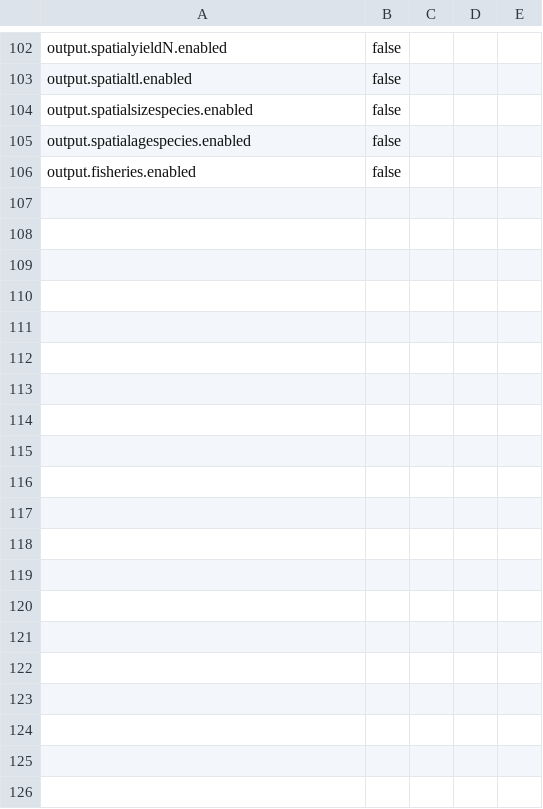
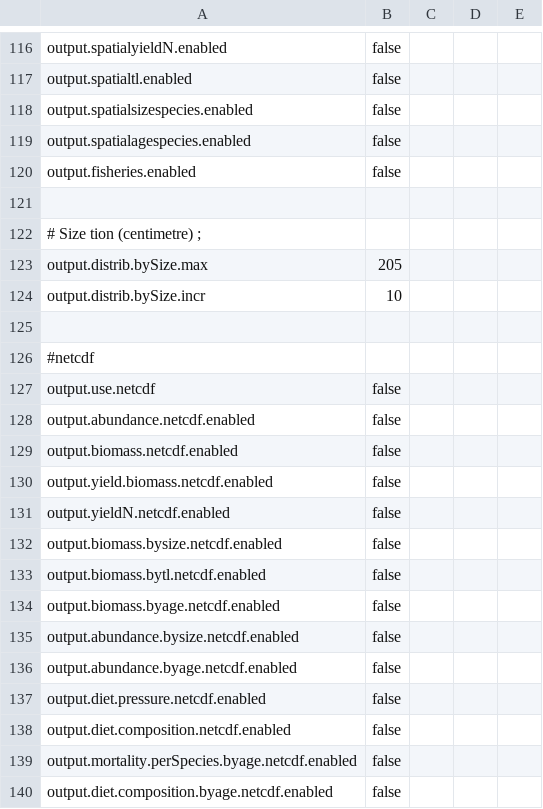
Before and after one commit to osmose-model/osmose, a CSV file: NS_Bioen/master/ns_param-output-test.csv, drawn as a sheet; only a part is shown, gaps mark what is left out; the diff covers the shown part only; the diff names each change by its address in the sheet, - before the commit and + after, or states it on an @@ line.

Commit message:
Last version of the NS config. Main modif : matrix accessibility, bioen parameter, movement parameter and LTL parameters.
The larval and additional mortality were set to 0 before calibration.

git-svn-id: https://subversion.renater.fr/authscm/barrier.n/svn/osmose/branches/alaia_bioen@1760 45b28200-7c74-4d1a-96bc-342942c5875a

```diff
--- a/NS_Bioen/master/ns_param-output-test.csv
+++ b/NS_Bioen/master/ns_param-output-test.csv
+row 121: (empty)
+row 122: # Size tion (centimetre) ;
+row 123: output.distrib.bySize.max | 205
+row 124: output.distrib.bySize.incr | 10
+row 125: (empty)
+row 126: #netcdf
+row 127: output.use.netcdf | false
+row 128: output.abundance.netcdf.enabled | false
+row 129: output.biomass.netcdf.enabled | false
+row 130: output.yield.biomass.netcdf.enabled | false
+row 131: output.yieldN.netcdf.enabled | false
+row 132: output.biomass.bysize.netcdf.enabled | false
+row 133: output.biomass.bytl.netcdf.enabled | false
+row 134: output.biomass.byage.netcdf.enabled | false
+row 135: output.abundance.bysize.netcdf.enabled | false
+row 136: output.abundance.byage.netcdf.enabled | false
+row 137: output.diet.pressure.netcdf.enabled | false
+row 138: output.diet.composition.netcdf.enabled | false
+row 139: output.mortality.perSpecies.byage.netcdf.enabled | false
+row 140: output.diet.composition.byage.netcdf.enabled | false
```
Also changed, not shown: 36 added rows and 18 edited cells elsewhere in this file, NS_Bioen/master/calibration-parameters.csv, NS_Bioen/master/ns_param-fishing.csv, 9 other files.
